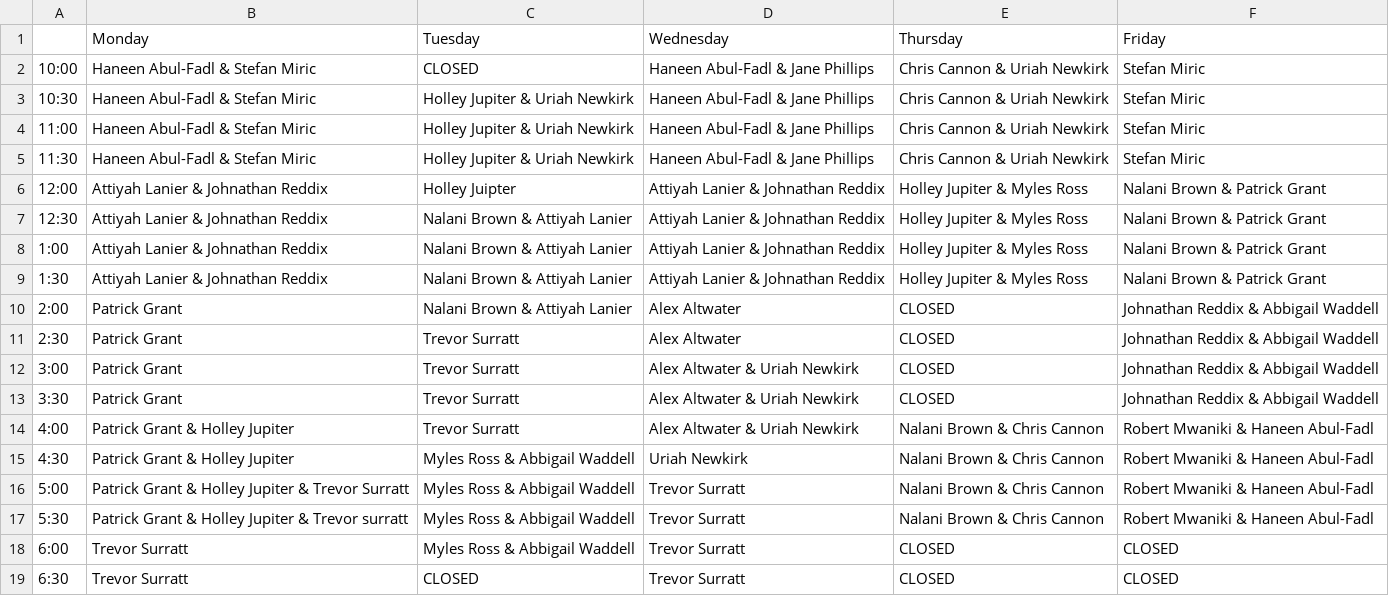
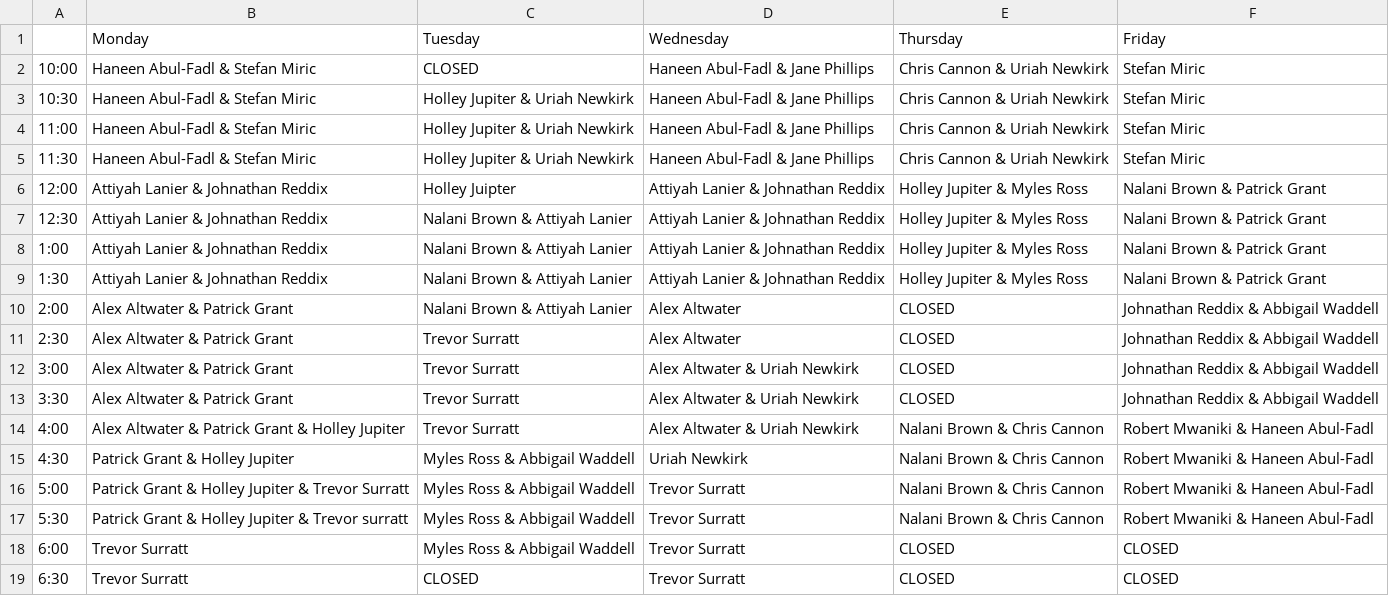
Before and after one commit to attiyah/superuserschedules, a CSV file: Schedules/15-11-schedule02.csv, drawn as a sheet.

Commit message:
Update 15-11-schedule02.csv

```diff
--- a/Schedules/15-11-schedule02.csv
+++ b/Schedules/15-11-schedule02.csv
@@ -9,7 +9,7 @@
 1:30, Attiyah Lanier & Johnathan Reddix, Nalani Brown & Attiyah Lanier, Attiyah Lanier & Johnathan Reddix, Holley Jupiter & Myles Ross, Nalani Brown & Patrick Grant
-2:00, Patrick Grant, Nalani Brown & Attiyah Lanier, Alex Altwater , CLOSED, Johnathan Reddix & Abbigail Waddell
-2:30, Patrick Grant, Trevor Surratt, Alex Altwater, CLOSED, Johnathan Reddix & Abbigail Waddell
-3:00, Patrick Grant, Trevor Surratt, Alex Altwater & Uriah Newkirk, CLOSED, Johnathan Reddix & Abbigail Waddell
-3:30, Patrick Grant, Trevor Surratt, Alex Altwater & Uriah Newkirk, CLOSED, Johnathan Reddix & Abbigail Waddell
-4:00, Patrick Grant & Holley Jupiter, Trevor Surratt, Alex Altwater & Uriah Newkirk, Nalani Brown & Chris Cannon, Robert Mwaniki & Haneen Abul-Fadl
+2:00, Alex Altwater & Patrick Grant, Nalani Brown & Attiyah Lanier, Alex Altwater , CLOSED, Johnathan Reddix & Abbigail Waddell
+2:30, Alex Altwater & Patrick Grant, Trevor Surratt, Alex Altwater, CLOSED, Johnathan Reddix & Abbigail Waddell
+3:00, Alex Altwater & Patrick Grant, Trevor Surratt, Alex Altwater & Uriah Newkirk, CLOSED, Johnathan Reddix & Abbigail Waddell
+3:30, Alex Altwater & Patrick Grant, Trevor Surratt, Alex Altwater & Uriah Newkirk, CLOSED, Johnathan Reddix & Abbigail Waddell
+4:00, Alex Altwater & Patrick Grant & Holley Jupiter, Trevor Surratt, Alex Altwater & Uriah Newkirk, Nalani Brown & Chris Cannon, Robert Mwaniki & Haneen Abul-Fadl
 4:30, Patrick Grant & Holley Jupiter, Myles Ross & Abbigail Waddell, Uriah Newkirk, Nalani Brown & Chris Cannon, Robert Mwaniki & Haneen Abul-Fadl
```
